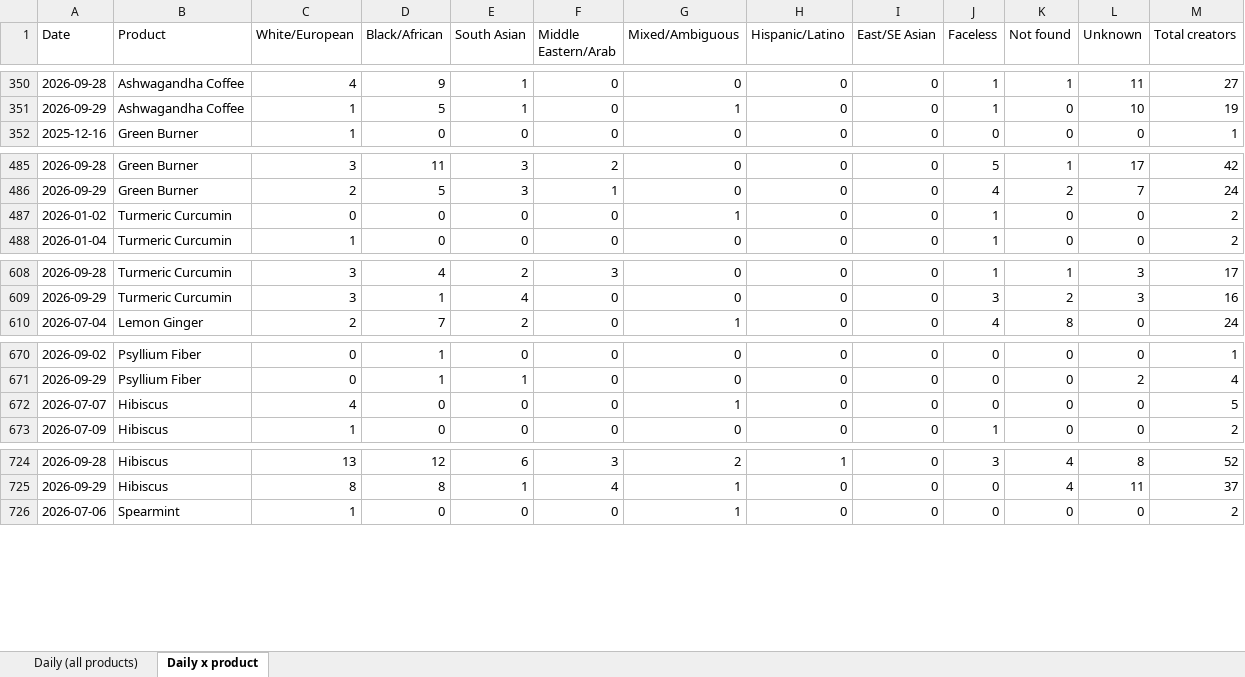
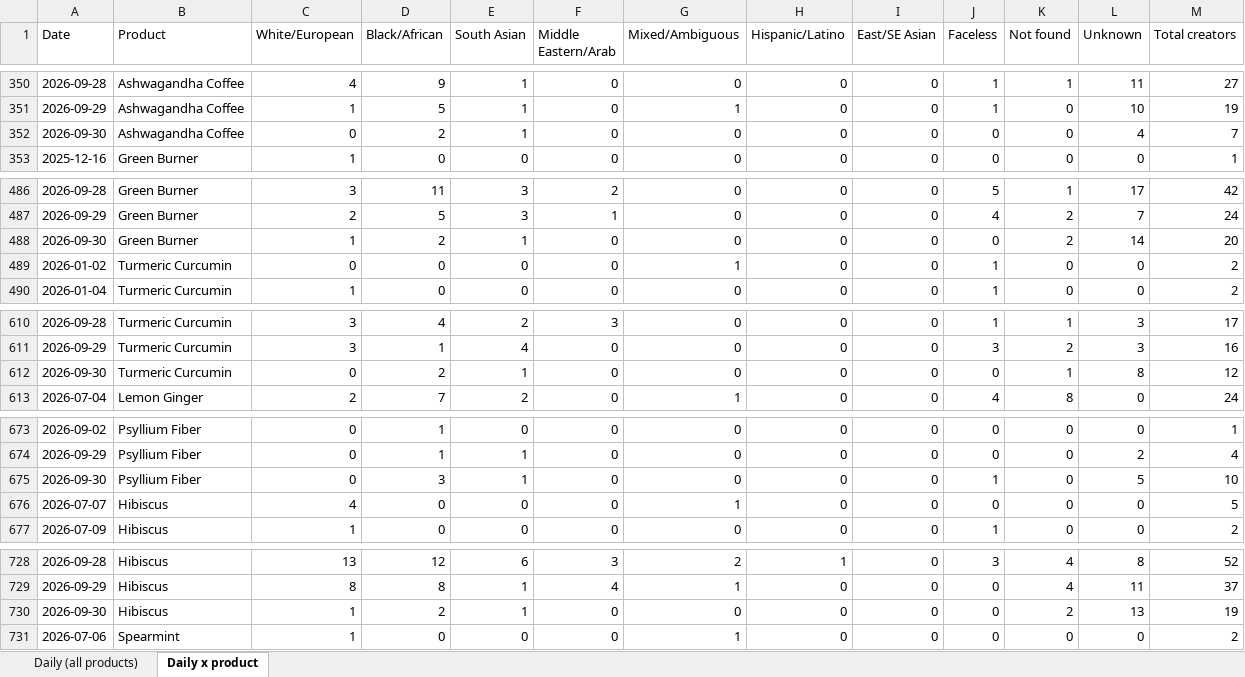
Before and after one commit to aviralgarg-commits/vahdam-sampling-dashboard, an Excel workbook: daily_ethnicity_mix.xlsx, sheet Daily x product, drawn as a sheet; only a part is shown, gaps mark what is left out; values as stored, in another font and other column widths than the file's, no borders; the diff covers the shown part only; the diff names each change by its address in the sheet, - before the commit and + after, or states it on an @@ line.

```diff
--- a/daily_ethnicity_mix.xlsx (sheet Daily x product)
+++ b/daily_ethnicity_mix.xlsx (sheet Daily x product)
+row 352: 2026-09-30 | Ashwagandha Coffee | 0 | 2 | 1 | 0 | 0 | 0 | 0 | 0 | 0 | 4 | 7
+row 488: 2026-09-30 | Green Burner | 1 | 2 | 1 | 0 | 0 | 0 | 0 | 0 | 2 | 14 | 20
+row 612: 2026-09-30 | Turmeric Curcumin | 0 | 2 | 1 | 0 | 0 | 0 | 0 | 0 | 1 | 8 | 12
+row 675: 2026-09-30 | Psyllium Fiber | 0 | 3 | 1 | 0 | 0 | 0 | 0 | 1 | 0 | 5 | 10
+row 730: 2026-09-30 | Hibiscus | 1 | 2 | 1 | 0 | 0 | 0 | 0 | 0 | 2 | 13 | 19
```
Also changed, not shown: 2 added rows elsewhere in this sheet, sheet Daily (all products), creator_monthly_video_gmv.xlsx, daily_product_units.xlsx, 15 other files.
